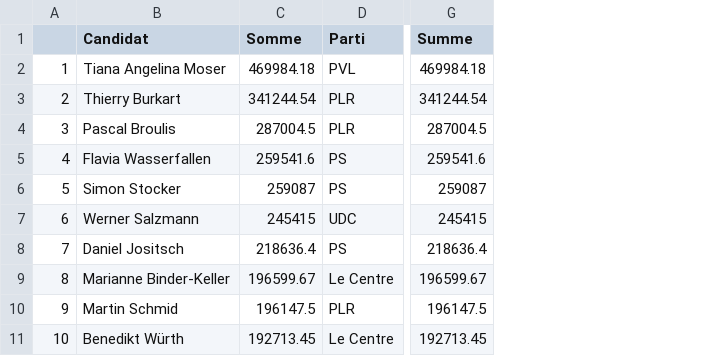
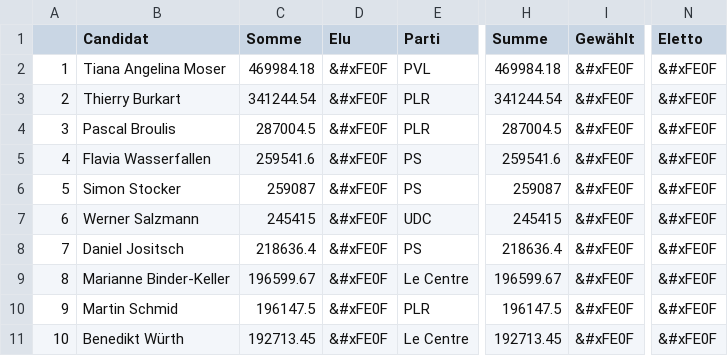
Before and after one commit to vey83/CN_2019, a CSV file: depenses_candidats/output/ce_depenses.csv, drawn as a sheet; only a part is shown, gaps mark what is left out; the diff names each change by its address in the sheet, - before the commit and + after, or states it on an @@ line.

Commit message:
Elected or not ajouté

```diff
--- a/depenses_candidats/output/ce_depenses.csv
+++ b/depenses_candidats/output/ce_depenses.csv
+column D (Elu), rows 2-11: all &#xFE0F
+column I (Gewählt), rows 2-11: all &#xFE0F
+column N (Eletto), rows 2-11: all &#xFE0F
```
